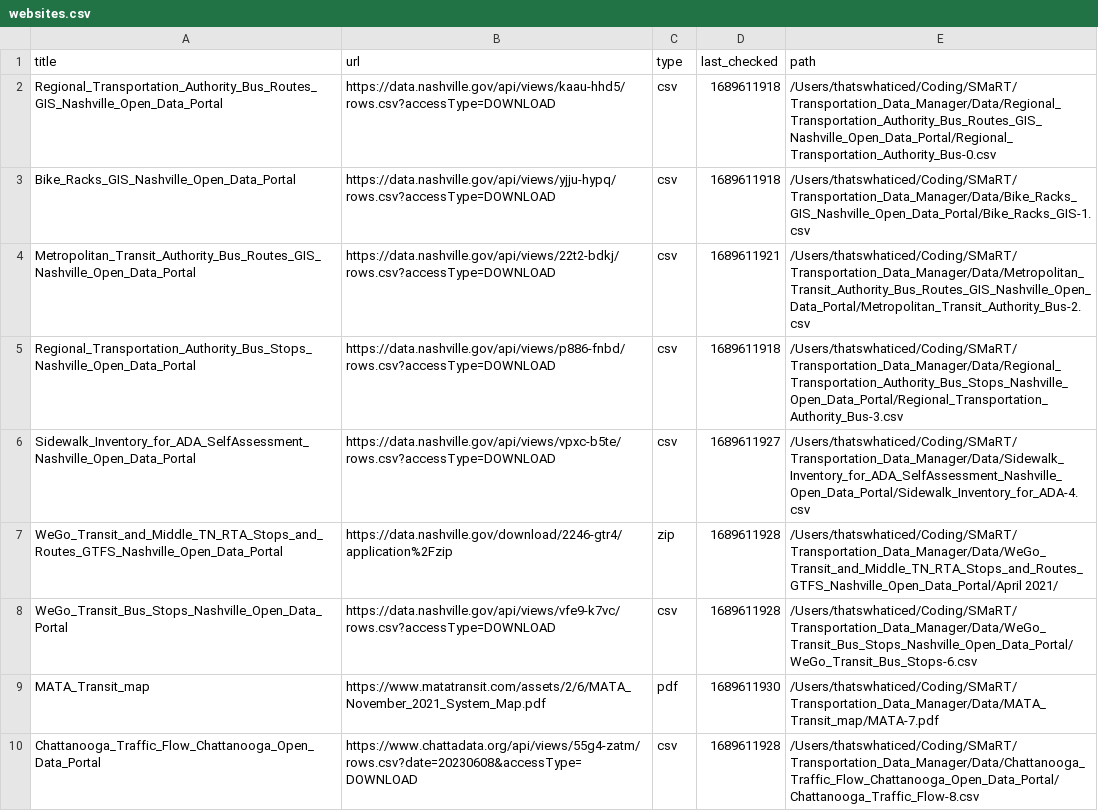
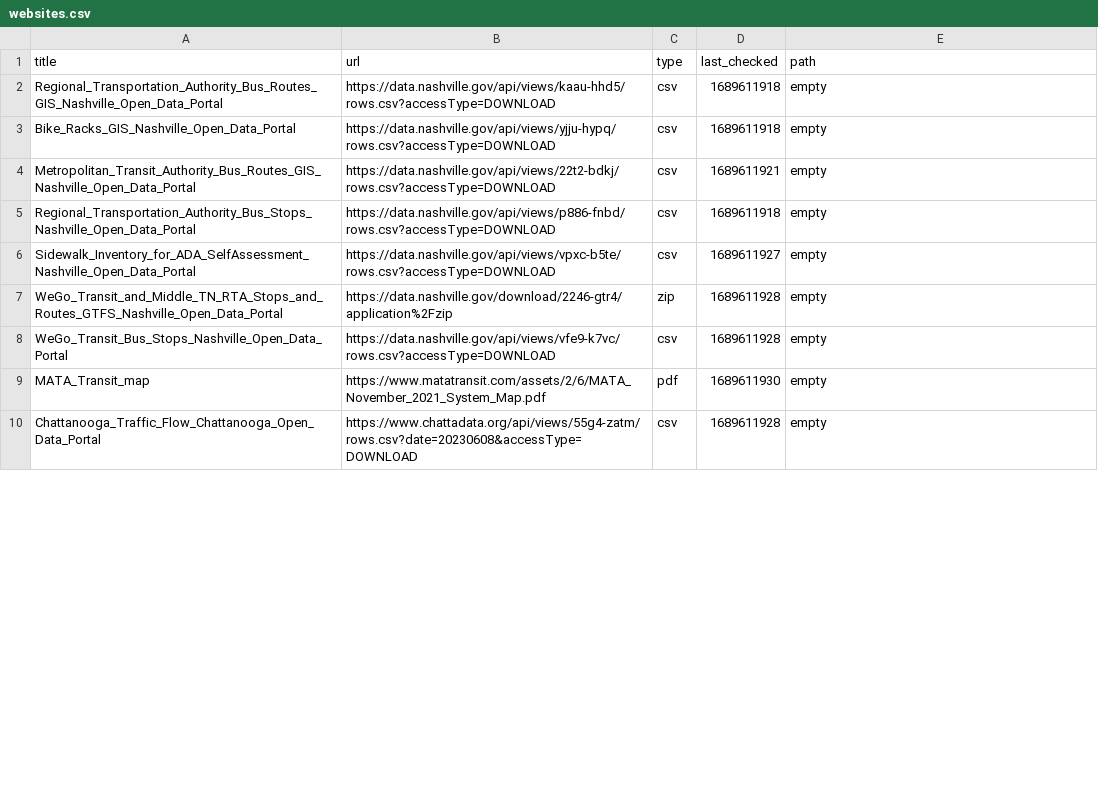
Before and after one commit to dobsonco/Transportation_Data_Manager, a CSV file: websites.csv, drawn as a sheet; only a part is shown; the diff covers the shown part only.

Commit message:
Forgot to clear paths

```diff
--- a/websites.csv
+++ b/websites.csv
@@ -1,10 +1,10 @@
 title,url,type,last_checked,path
-Regional_Transportation_Authority_Bus_Routes_GIS_Nashville_Open_Data_Portal,https://data.nashville.gov/api/views/kaau-hhd5/rows.csv?accessType=DOWNLOAD,csv,1689611918,/Users/thatswhaticed/Coding/SMaRT/Transportation_Data_Manager/Data/Regional_Transportation_Authority_Bus_Routes_GIS_Nashville_Open_Data_Portal/Regional_Transportation_Authority_Bus-0.csv
-Bike_Racks_GIS_Nashville_Open_Data_Portal,https://data.nashville.gov/api/views/yjju-hypq/rows.csv?accessType=DOWNLOAD,csv,1689611918,/Users/thatswhaticed/Coding/SMaRT/Transportation_Data_Manager/Data/Bike_Racks_GIS_Nashville_Open_Data_Portal/Bike_Racks_GIS-1.csv
-Metropolitan_Transit_Authority_Bus_Routes_GIS_Nashville_Open_Data_Portal,https://data.nashville.gov/api/views/22t2-bdkj/rows.csv?accessType=DOWNLOAD,csv,1689611921,/Users/thatswhaticed/Coding/SMaRT/Transportation_Data_Manager/Data/Metropolitan_Transit_Authority_Bus_Routes_GIS_Nashville_Open_Data_Portal/Metropolitan_Transit_Authority_Bus-2.csv
-Regional_Transportation_Authority_Bus_Stops_Nashville_Open_Data_Portal,https://data.nashville.gov/api/views/p886-fnbd/rows.csv?accessType=DOWNLOAD,csv,1689611918,/Users/thatswhaticed/Coding/SMaRT/Transportation_Data_Manager/Data/Regional_Transportation_Authority_Bus_Stops_Nashville_Open_Data_Portal/Regional_Transportation_Authority_Bus-3.csv
-Sidewalk_Inventory_for_ADA_SelfAssessment_Nashville_Open_Data_Portal,https://data.nashville.gov/api/views/vpxc-b5te/rows.csv?accessType=DOWNLOAD,csv,1689611927,/Users/thatswhaticed/Coding/SMaRT/Transportation_Data_Manager/Data/Sidewalk_Inventory_for_ADA_SelfAssessment_Nashville_Open_Data_Portal/Sidewalk_Inventory_for_ADA-4.csv
-WeGo_Transit_and_Middle_TN_RTA_Stops_and_Routes_GTFS_Nashville_Open_Data_Portal,https://data.nashville.gov/download/2246-gtr4/application%2Fzip,zip,1689611928,/Users/thatswhaticed/Coding/SMaRT/Transportation_Data_Manager/Data/WeGo_Transit_and_Middle_TN_RTA_Stops_and_Routes_GTFS_Nashville_Open_Data_Portal/April 2021/
-WeGo_Transit_Bus_Stops_Nashville_Open_Data_Portal,https://data.nashville.gov/api/views/vfe9-k7vc/rows.csv?accessType=DOWNLOAD,csv,1689611928,/Users/thatswhaticed/Coding/SMaRT/Transportation_Data_Manager/Data/WeGo_Transit_Bus_Stops_Nashville_Open_Data_Portal/WeGo_Transit_Bus_Stops-6.csv
-MATA_Transit_map,https://www.matatransit.com/assets/2/6/MATA_November_2021_System_Map.pdf,pdf,1689611930,/Users/thatswhaticed/Coding/SMaRT/Transportation_Data_Manager/Data/MATA_Transit_map/MATA-7.pdf
-Chattanooga_Traffic_Flow_Chattanooga_Open_Data_Portal,https://www.chattadata.org/api/views/55g4-zatm/rows.csv?date=20230608&accessType=DOWNLOAD,csv,1689611928,/Users/thatswhaticed/Coding/SMaRT/Transportation_Data_Manager/Data/Chattanooga_Traffic_Flow_Chattanooga_Open_Data_Portal/Chattanooga_Traffic_Flow-8.csv
+Regional_Transportation_Authority_Bus_Routes_GIS_Nashville_Open_Data_Portal,https://data.nashville.gov/api/views/kaau-hhd5/rows.csv?accessType=DOWNLOAD,csv,1689611918,empty
+Bike_Racks_GIS_Nashville_Open_Data_Portal,https://data.nashville.gov/api/views/yjju-hypq/rows.csv?accessType=DOWNLOAD,csv,1689611918,empty
+Metropolitan_Transit_Authority_Bus_Routes_GIS_Nashville_Open_Data_Portal,https://data.nashville.gov/api/views/22t2-bdkj/rows.csv?accessType=DOWNLOAD,csv,1689611921,empty
+Regional_Transportation_Authority_Bus_Stops_Nashville_Open_Data_Portal,https://data.nashville.gov/api/views/p886-fnbd/rows.csv?accessType=DOWNLOAD,csv,1689611918,empty
+Sidewalk_Inventory_for_ADA_SelfAssessment_Nashville_Open_Data_Portal,https://data.nashville.gov/api/views/vpxc-b5te/rows.csv?accessType=DOWNLOAD,csv,1689611927,empty
+WeGo_Transit_and_Middle_TN_RTA_Stops_and_Routes_GTFS_Nashville_Open_Data_Portal,https://data.nashville.gov/download/2246-gtr4/application%2Fzip,zip,1689611928,empty
+WeGo_Transit_Bus_Stops_Nashville_Open_Data_Portal,https://data.nashville.gov/api/views/vfe9-k7vc/rows.csv?accessType=DOWNLOAD,csv,1689611928,empty
+MATA_Transit_map,https://www.matatransit.com/assets/2/6/MATA_November_2021_System_Map.pdf,pdf,1689611930,empty
+Chattanooga_Traffic_Flow_Chattanooga_Open_Data_Portal,https://www.chattadata.org/api/views/55g4-zatm/rows.csv?date=20230608&accessType=DOWNLOAD,csv,1689611928,empty
```
Also changed, not shown: 8 edited cells elsewhere in this file, 1 other file.
